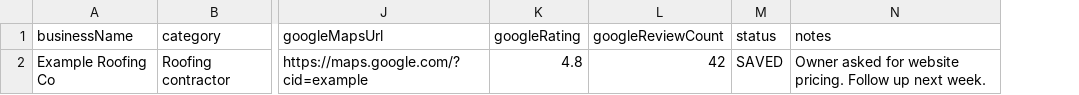
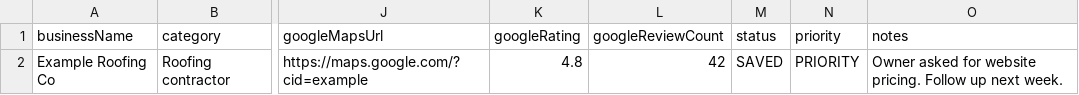
Before and after one commit to asheesh8/ArkiTechSolCRM, a CSV file: public/templates/locallead-csv-template.csv, drawn as a sheet; only a part is shown, gaps mark what is left out; the diff names each change by its address in the sheet, - before the commit and + after, or states it on an @@ line.

Commit message:
Add lead priority and favorites

```diff
--- a/public/templates/locallead-csv-template.csv
+++ b/public/templates/locallead-csv-template.csv
+column N (priority), row 2: PRIORITY
```
Also changed, not shown: 11 other files.
